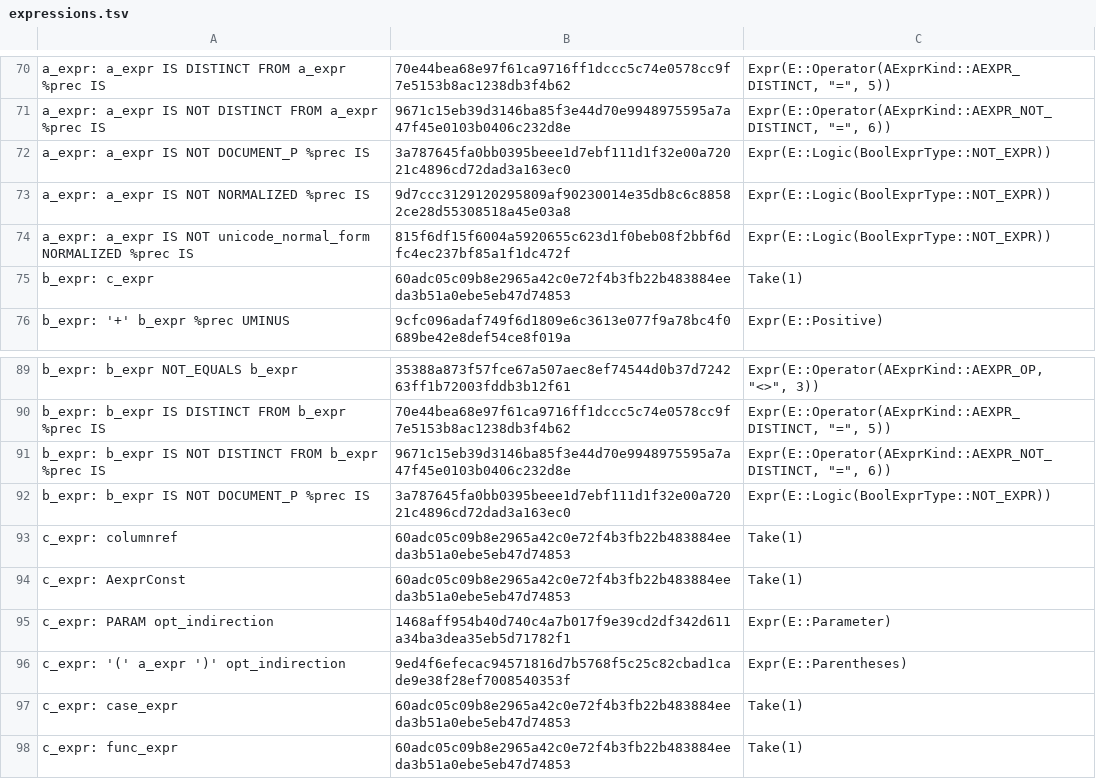
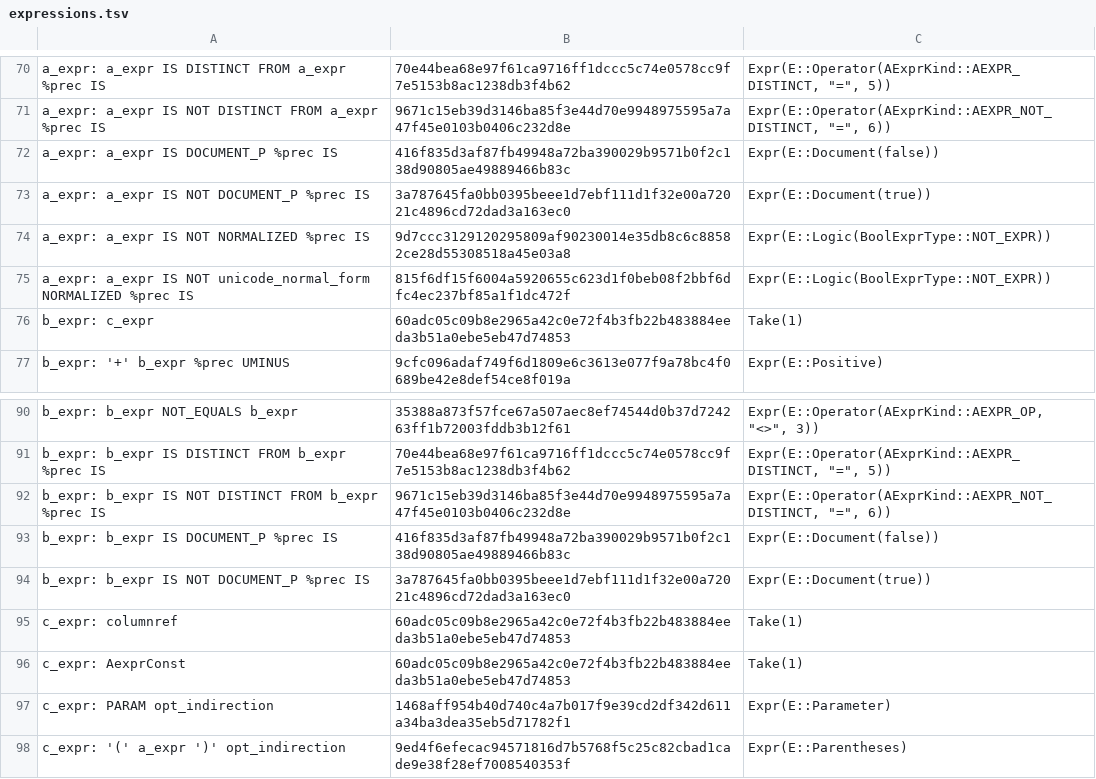
Before and after one commit to necessary-nu/pgsql-rs, a TSV file: crates/pg19-parser/actions/expressions.tsv, drawn as a sheet; only a part is shown, gaps mark what is left out; the shorter side is filled out with more unchanged rows.

Commit message:
fix: Construct XML document tests before applying NOT
nplan-id: parser.expressions

```diff
--- a/crates/pg19-parser/actions/expressions.tsv
+++ b/crates/pg19-parser/actions/expressions.tsv
@@ -71,3 +71,4 @@ a_expr: a_expr IS DISTINCT FROM a_expr %prec IS	70e44bea68e97f61ca9716ff1dccc5c7
 a_expr: a_expr IS NOT DISTINCT FROM a_expr %prec IS	9671c15eb39d3146ba85f3e44d70e9948975595a7a47f45e0103b0406c232d8e	Expr(E::Operator(AExprKind::AEXPR_NOT_DISTINCT, "=", 6))
-a_expr: a_expr IS NOT DOCUMENT_P %prec IS	3a787645fa0bb0395beee1d7ebf111d1f32e00a72021c4896cd72dad3a163ec0	Expr(E::Logic(BoolExprType::NOT_EXPR))
+a_expr: a_expr IS DOCUMENT_P %prec IS	416f835d3af87fb49948a72ba390029b9571b0f2c138d90805ae49889466b83c	Expr(E::Document(false))
+a_expr: a_expr IS NOT DOCUMENT_P %prec IS	3a787645fa0bb0395beee1d7ebf111d1f32e00a72021c4896cd72dad3a163ec0	Expr(E::Document(true))
 a_expr: a_expr IS NOT NORMALIZED %prec IS	9d7ccc3129120295809af90230014e35db8c6c88582ce28d55308518a45e03a8	Expr(E::Logic(BoolExprType::NOT_EXPR))
@@ -91,3 +92,4 @@ b_expr: b_expr IS DISTINCT FROM b_expr %prec IS	70e44bea68e97f61ca9716ff1dccc5c7
 b_expr: b_expr IS NOT DISTINCT FROM b_expr %prec IS	9671c15eb39d3146ba85f3e44d70e9948975595a7a47f45e0103b0406c232d8e	Expr(E::Operator(AExprKind::AEXPR_NOT_DISTINCT, "=", 6))
-b_expr: b_expr IS NOT DOCUMENT_P %prec IS	3a787645fa0bb0395beee1d7ebf111d1f32e00a72021c4896cd72dad3a163ec0	Expr(E::Logic(BoolExprType::NOT_EXPR))
+b_expr: b_expr IS DOCUMENT_P %prec IS	416f835d3af87fb49948a72ba390029b9571b0f2c138d90805ae49889466b83c	Expr(E::Document(false))
+b_expr: b_expr IS NOT DOCUMENT_P %prec IS	3a787645fa0bb0395beee1d7ebf111d1f32e00a72021c4896cd72dad3a163ec0	Expr(E::Document(true))
 c_expr: columnref	60adc05c09b8e2965a42c0e72f4b3fb22b483884eeda3b51a0ebe5eb47d74853	Take(1)
```
Also changed, not shown: 3 other files.
